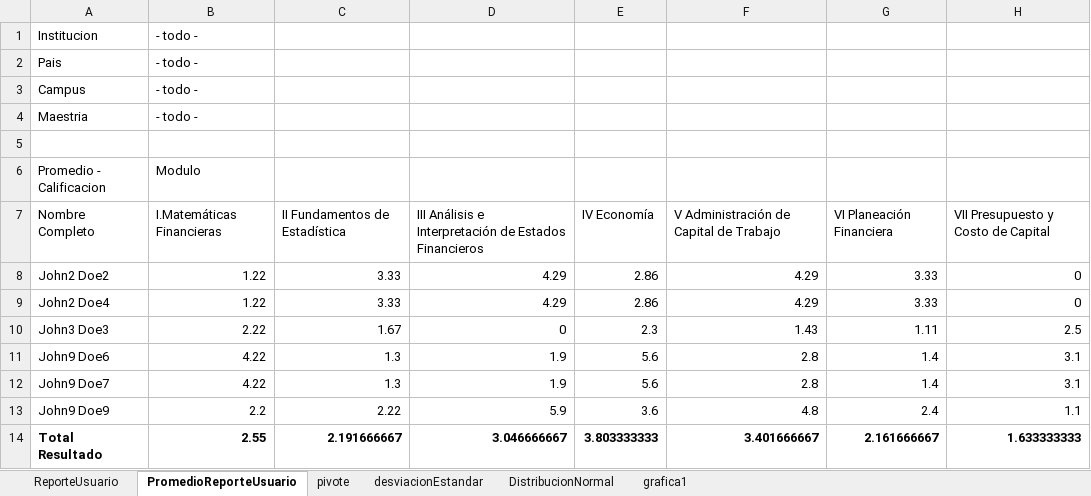
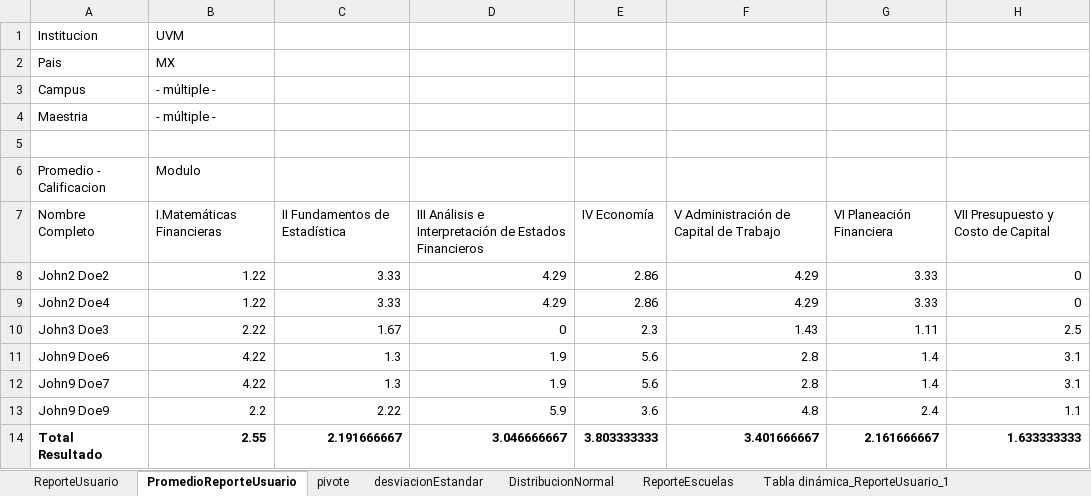
Before and after one commit to Hikendo/modMoodle, an Excel workbook: REPORTE-USUARIO/Reporte por Usuario.xlsm, sheet PromedioReporteUsuario, drawn as a sheet; only a part is shown; values as stored, in another font and other column widths than the file's, no borders; the diff names each change by its address in the sheet, - before the commit and + after, or states it on an @@ line.

Commit message:
reporte de usuario agregado grafico por capus, areas del conocimiento

```diff
--- a/REPORTE-USUARIO/Reporte por Usuario.xlsm (sheet PromedioReporteUsuario)
+++ b/REPORTE-USUARIO/Reporte por Usuario.xlsm (sheet PromedioReporteUsuario)
-sheet tab: grafica1
+sheet tab: ReporteEscuelas
+sheet tab: Tabla dinámica_ReporteUsuario_1
-B1: - todo -
+B1: UVM
-B2: - todo -
+B2: MX
-B3:B4: - todo -
+B3:B4: - múltiple -
```
Also changed, not shown: sheet DistribucionNormal, charts or pictures, 1 other file.
